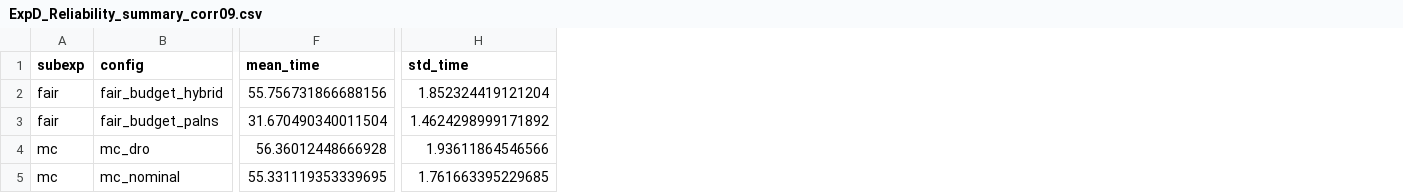
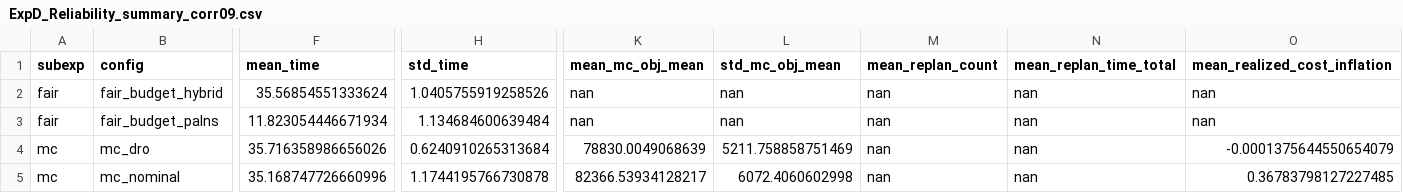
Before and after one commit to chen04112/EjorPaper5, a CSV file: results/raw_records/ExpD_Reliability_summary_corr09.csv, drawn as a sheet; only a part is shown, gaps mark what is left out; the diff covers the shown part only; the diff names each change by its address in the sheet, - before the commit and + after, or states it on an @@ line.

```diff
--- a/results/raw_records/ExpD_Reliability_summary_corr09.csv
+++ b/results/raw_records/ExpD_Reliability_summary_corr09.csv
+column K (mean_mc_obj_mean), rows 2-5: nan | nan | 78830.0049068639 | 82366.53934128217
+column L (std_mc_obj_mean), rows 2-5: nan | nan | 5211.758858751469 | 6072.4060602998
+column M (mean_replan_count), rows 2-5: all nan
+column N (mean_replan_time_total), rows 2-5: all nan
+column O (mean_realized_cost_inflation), rows 2-5: nan | nan | -0.0001375644550654079 | 0.36783798127227485
-F2 (mean_time): 55.756731866688156
+F2 (mean_time): 35.56854551333624
-H2 (std_time): 1.852324419121204
+H2 (std_time): 1.0405755919258526
-F3 (mean_time): 31.670490340011504
+F3 (mean_time): 11.823054446671934
-H3 (std_time): 1.4624298999171892
+H3 (std_time): 1.134684600639484
-F4 (mean_time): 56.36012448666928
+F4 (mean_time): 35.716358986656026
-H4 (std_time): 1.93611864546566
+H4 (std_time): 0.6240910265313684
-F5 (mean_time): 55.331119353339695
+F5 (mean_time): 35.168747726660996
-H5 (std_time): 1.761663395229685
+H5 (std_time): 1.1744195766730878
```
Also changed, not shown: 8 edited cells elsewhere in this file, results/raw_records/ExpD_Reliability_raw_corr00.csv, results/raw_records/ExpD_Reliability_raw_corr03.csv, 19 other files.
